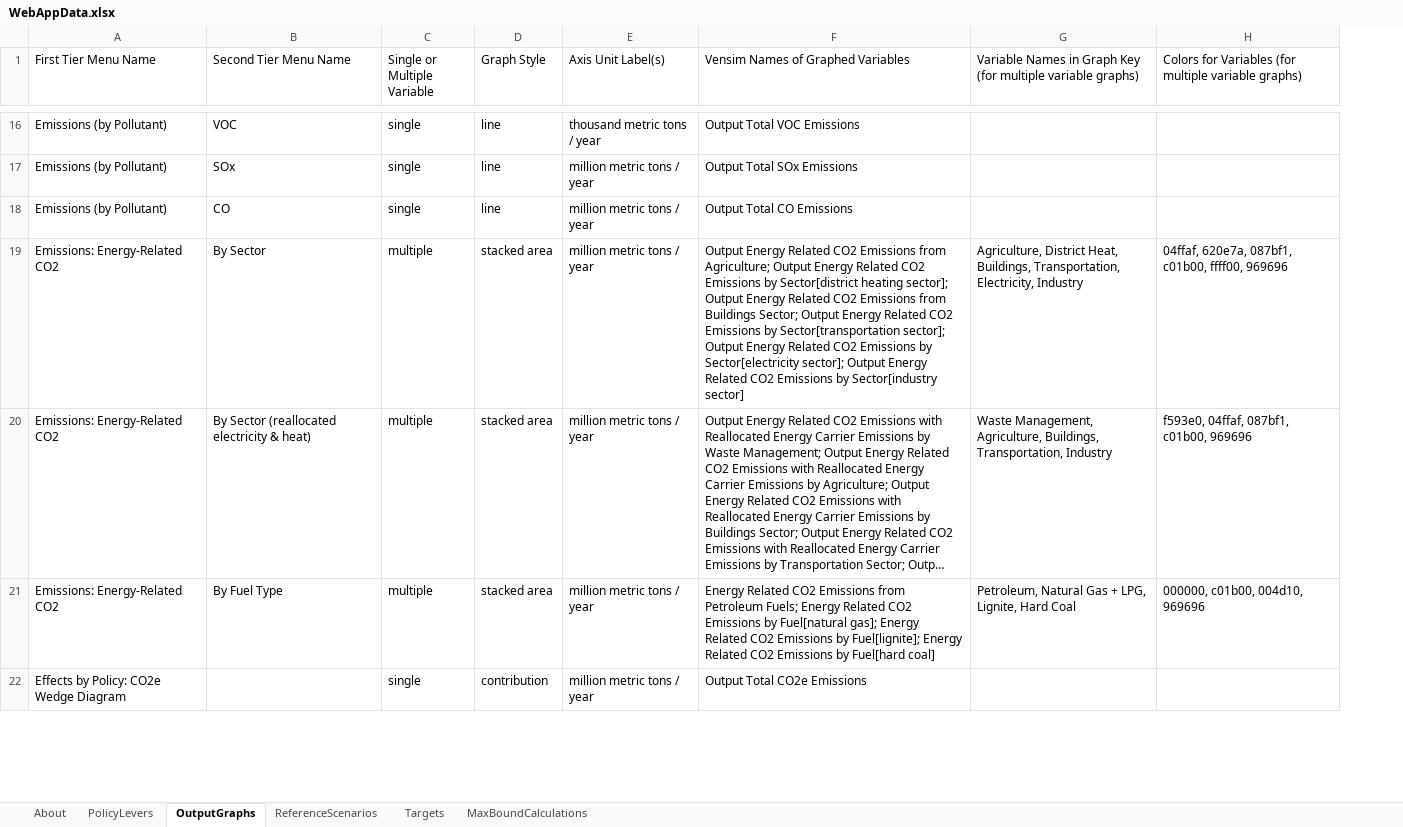
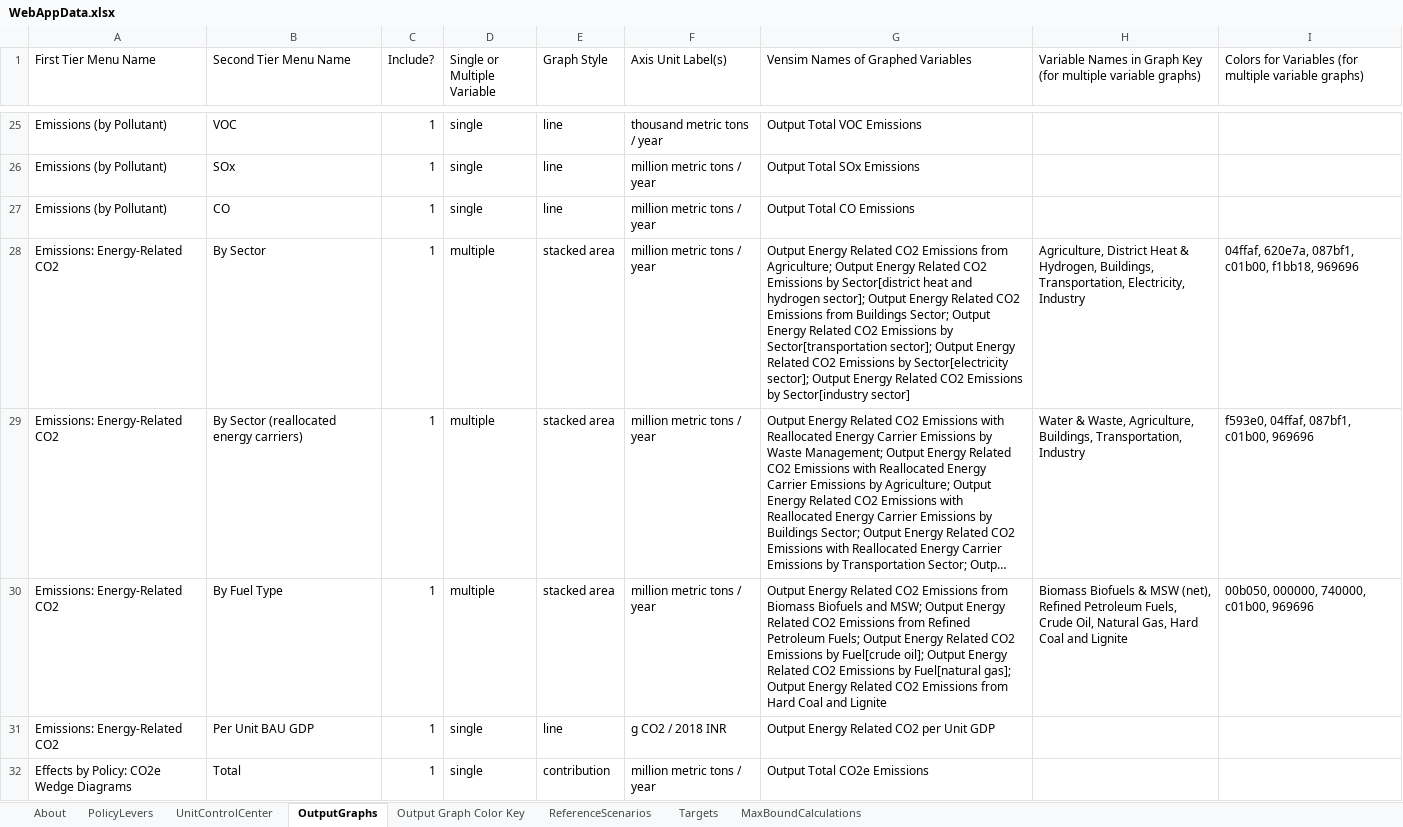
Before and after one commit to EnergyInnovation/eps-india, an Excel workbook: WebAppData.xlsx, sheet OutputGraphs, drawn as a sheet; only a part is shown, gaps mark what is left out; long unchanged cells end in …; values as stored, in another font and other column widths than the file's, no cell formats; conditional formats not drawn; addresses are those after the commit; the diff covers the shown part only; the diff names each change by its address in the sheet, - before the commit and + after, or states it on an @@ line.

```diff
--- a/WebAppData.xlsx (sheet OutputGraphs)
+++ b/WebAppData.xlsx (sheet OutputGraphs)
+sheet tab: UnitControlCenter
+sheet tab: Output Graph Color Key
+column C (Include?), rows 25-30: all 1; row 32: 1
-G28: …by Sector[district heating sector]; Output…
+G28: …by Sector[district heat and hydrogen sector]; Output…
-H28: Agriculture, District Heat, Buildings, Transportation,…
+H28: Agriculture, District Heat & Hydrogen, Buildings, Transportation,…
-I28: …087bf1, c01b00, ffff00, 969696
+I28: …087bf1, c01b00, f1bb18, 969696
-B29 (Second Tier Menu Name): By Sector (reallocated electricity & heat)
+B29 (Second Tier Menu Name): By Sector (reallocated energy carriers)
-H29: Waste Management, Agriculture, Buildings,…
+H29: Water & Waste, Agriculture, Buildings,…
-G30: Energy Related CO2 Emissions from Petroleum Fuels; Energy Related CO2 Emissions by Fuel[natural gas]; Energy Related CO2 Emissions by Fuel[lignite]; Energy Related CO2 Emissions by Fuel[hard coal]
+G30: Output Energy Related CO2 Emissions from Biomass Biofuels and MSW; Output Energy Related CO2 Emissions from Refined Petroleum Fuels; Output Energy Related CO2 Emissions by Fuel[crude oil]; Output Energy Related CO2 Emissions by Fuel[natural gas]; Output Energy Related CO2 Emissions from Hard Coal and Lignite
-H30: Petroleum, Natural Gas + LPG, Lignite, Hard Coal
+H30: Biomass Biofuels & MSW (net), Refined Petroleum Fuels, Crude Oil, Natural Gas, Hard Coal and Lignite
-I30: 000000, c01b00, 004d10, 969696
+I30: 00b050, 000000, 740000, c01b00, 969696
+row 31: Emissions: Energy-Related CO2 | Per Unit BAU GDP | 1 | single | line | g CO2 / 2018 INR | Output Energy Related CO2 per Unit GDP
-A32 (First Tier Menu Name): Effects by Policy: CO2e Wedge Diagram
+A32 (First Tier Menu Name): Effects by Policy: CO2e Wedge Diagrams
-B32 (Second Tier Menu Name): (empty)
+B32 (Second Tier Menu Name): Total
```
Also changed, not shown: 52 added rows and 224 edited cells elsewhere in this sheet, sheet PolicyLevers, sheet About, sheet ReferenceScenarios, sheet Targets, cell formats, formulas that keep their value, charts or pictures, InputData/elec/EoTCCwTC/Elasticity of TCC wrt Transmission Capacity.xlsx, 4 other files.
